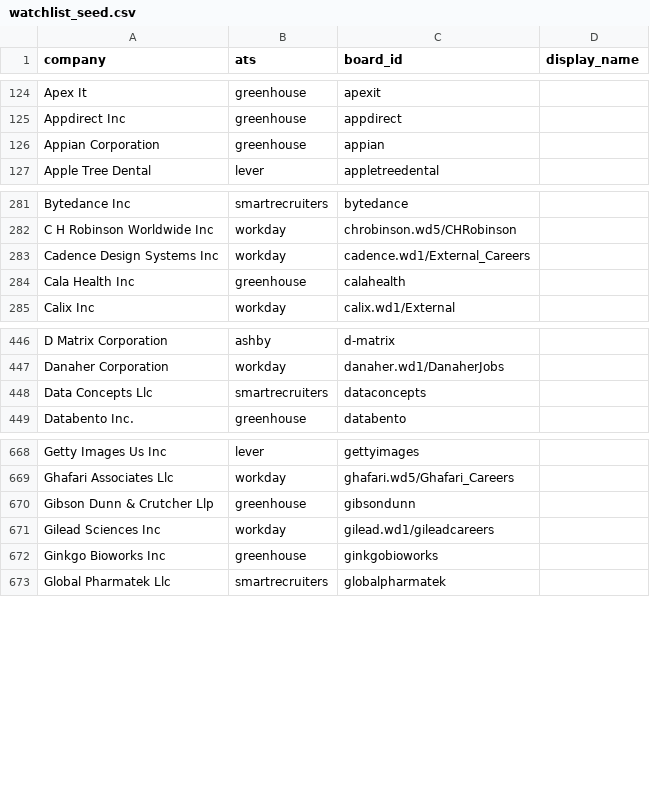
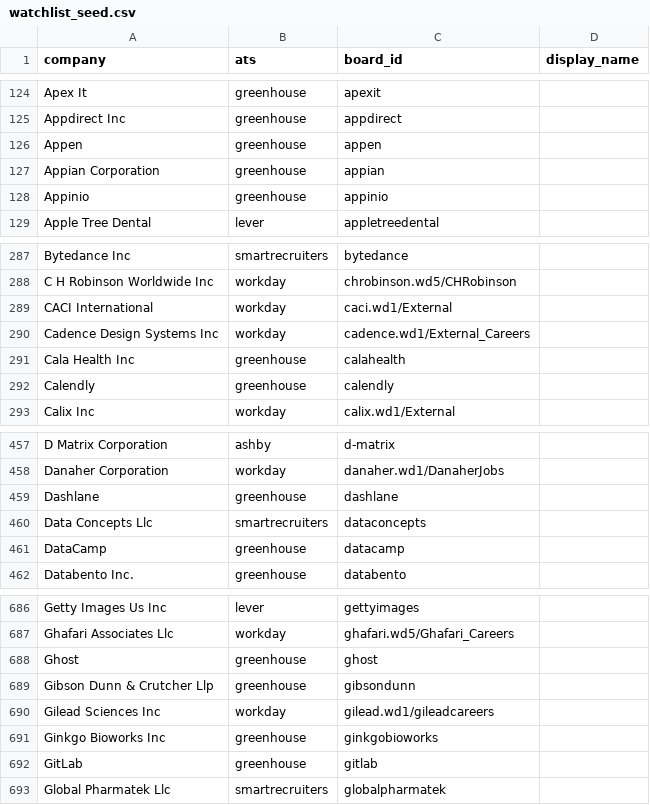
Before and after one commit to KofiGilbert/sponsorjobs, a CSV file: seed/watchlist_seed.csv, drawn as a sheet; only a part is shown, gaps mark what is left out; the diff covers the shown part only.

```diff
--- a/seed/watchlist_seed.csv
+++ b/seed/watchlist_seed.csv
@@ -125,3 +125,5 @@ Apex It,greenhouse,apexit,
 Appdirect Inc,greenhouse,appdirect,
+Appen,greenhouse,appen,
 Appian Corporation,greenhouse,appian,
+Appinio,greenhouse,appinio,
 Apple Tree Dental,lever,appletreedental,
@@ -282,4 +288,6 @@ Bytedance Inc,smartrecruiters,bytedance,
 C H Robinson Worldwide Inc,workday,chrobinson.wd5/CHRobinson,
+CACI International,workday,caci.wd1/External,
 Cadence Design Systems Inc,workday,cadence.wd1/External_Careers,
 Cala Health Inc,greenhouse,calahealth,
+Calendly,greenhouse,calendly,
 Calix Inc,workday,calix.wd1/External,
@@ -447,3 +458,5 @@ D Matrix Corporation,ashby,d-matrix,
 Danaher Corporation,workday,danaher.wd1/DanaherJobs,
+Dashlane,greenhouse,dashlane,
 Data Concepts Llc,smartrecruiters,dataconcepts,
+DataCamp,greenhouse,datacamp,
 Databento Inc.,greenhouse,databento,
@@ -669,2 +687,3 @@ Getty Images Us Inc,lever,gettyimages,
 Ghafari Associates Llc,workday,ghafari.wd5/Ghafari_Careers,
+Ghost,greenhouse,ghost,
 Gibson Dunn & Crutcher Llp,greenhouse,gibsondunn,
@@ -672,2 +691,3 @@ Gilead Sciences Inc,workday,gilead.wd1/gileadcareers,
 Ginkgo Bioworks Inc,greenhouse,ginkgobioworks,
+GitLab,greenhouse,gitlab,
 Global Pharmatek Llc,smartrecruiters,globalpharmatek,
```
Also changed, not shown: 34 added rows elsewhere in this file, seed/watchlist_evidence.csv, 16 other files.
